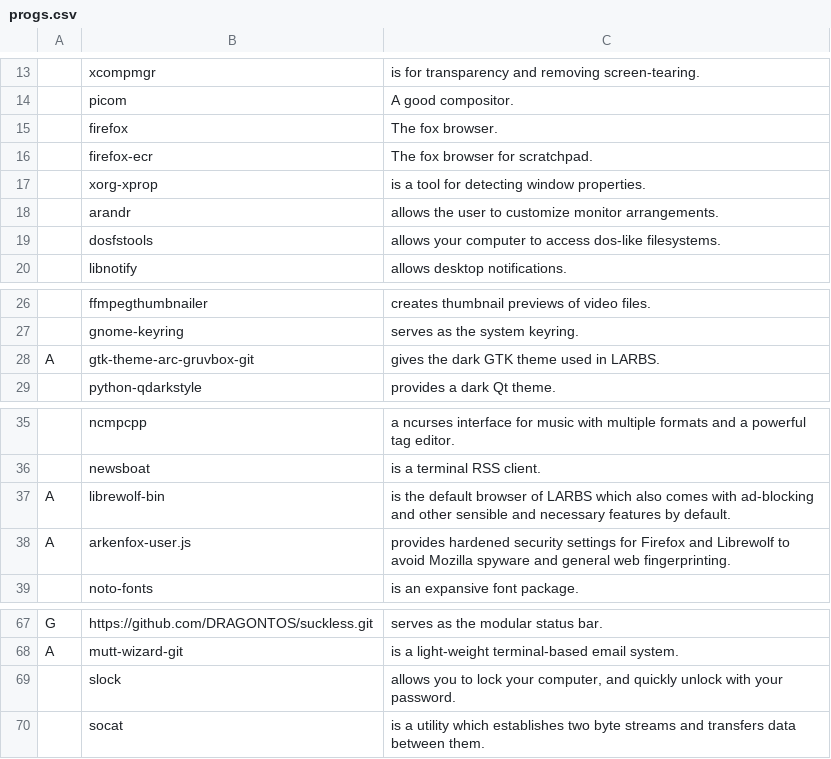
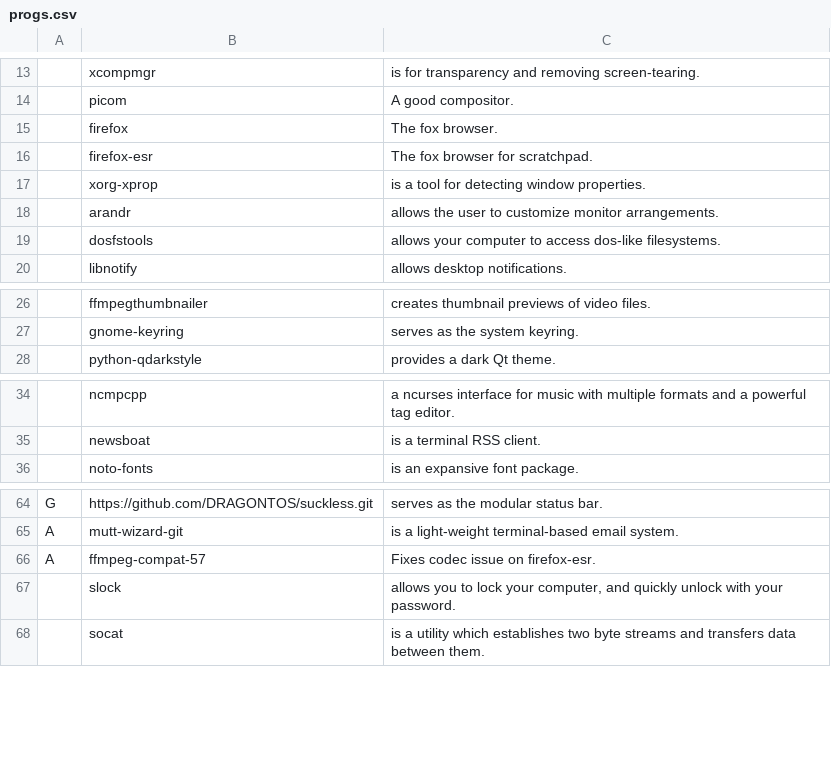
Before and after one commit to DRAGONTOS/BTSRP, a CSV file: static/progs.csv, drawn as a sheet; only a part is shown, gaps mark what is left out.

Commit message:
Fixed codec issue

```diff
--- a/static/progs.csv
+++ b/static/progs.csv
@@ -15,3 +15,3 @@
 ,firefox,"The fox browser."
-,firefox-ecr,"The fox browser for scratchpad."
+,firefox-esr,"The fox browser for scratchpad."
 ,xorg-xprop,"is a tool for detecting window properties."
@@ -27,3 +27,2 @@
 ,gnome-keyring,"serves as the system keyring."
-A,gtk-theme-arc-gruvbox-git,"gives the dark GTK theme used in LARBS."
 ,python-qdarkstyle,"provides a dark Qt theme."
@@ -36,4 +35,2 @@ A,gtk-theme-arc-gruvbox-git,"gives the dark GTK theme used in LARBS."
 ,newsboat,"is a terminal RSS client."
-A,librewolf-bin,"is the default browser of LARBS which also comes with ad-blocking and other sensible and necessary features by default."
-A,arkenfox-user.js,"provides hardened security settings for Firefox and Librewolf to avoid Mozilla spyware and general web fingerprinting."
 ,noto-fonts,"is an expansive font package."
@@ -68,2 +65,3 @@ G,https://github.com/DRAGONTOS/suckless.git,"serves as the modular status bar."
 A,mutt-wizard-git,"is a light-weight terminal-based email system."
+A,ffmpeg-compat-57,"Fixes codec issue on firefox-esr."
 ,slock,"allows you to lock your computer, and quickly unlock with your password."
```
